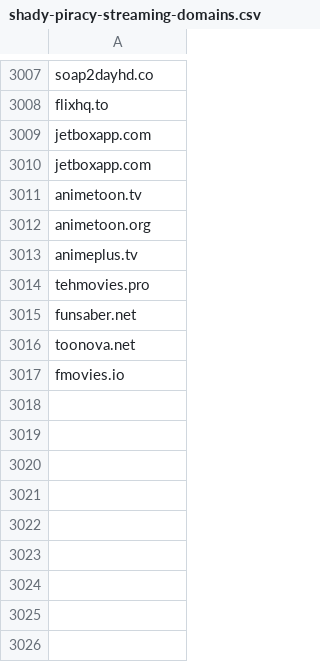
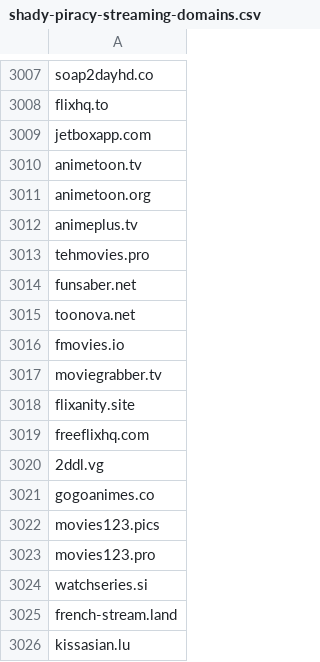
Before and after one commit to GVI-ONE-Cyber/Dynamic_Lists, a CSV file: shady-piracy-streaming-domains.csv, drawn as a sheet; only a part is shown, gaps mark what is left out.

Commit message:
Update shady-piracy-streaming-domains.csv
bulk add

```diff
--- a/shady-piracy-streaming-domains.csv
+++ b/shady-piracy-streaming-domains.csv
@@ -3009,3 +3009,2 @@ flixhq.to
 jetboxapp.com
-jetboxapp.com
 animetoon.tv
@@ -3017 +3016,11 @@ toonova.net
 fmovies.io
+moviegrabber.tv
+flixanity.site
+freeflixhq.com
+2ddl.vg
+gogoanimes.co
+movies123.pics
+movies123.pro
+watchseries.si
+french-stream.land
+kissasian.lu
```
